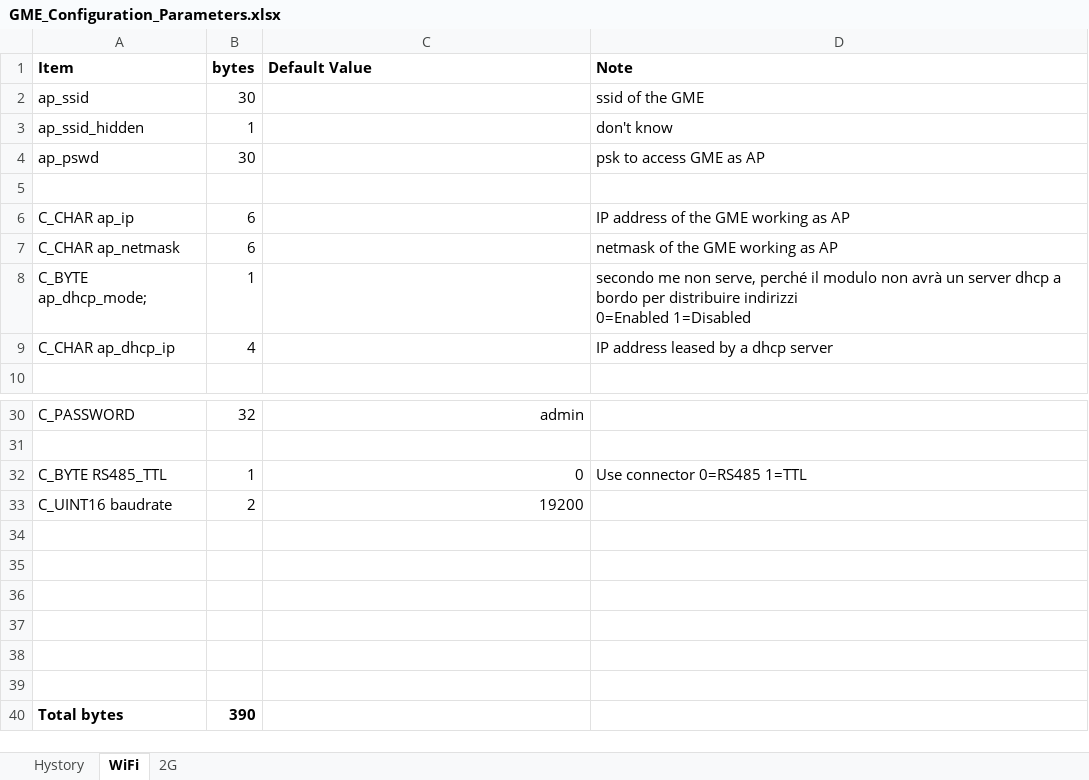
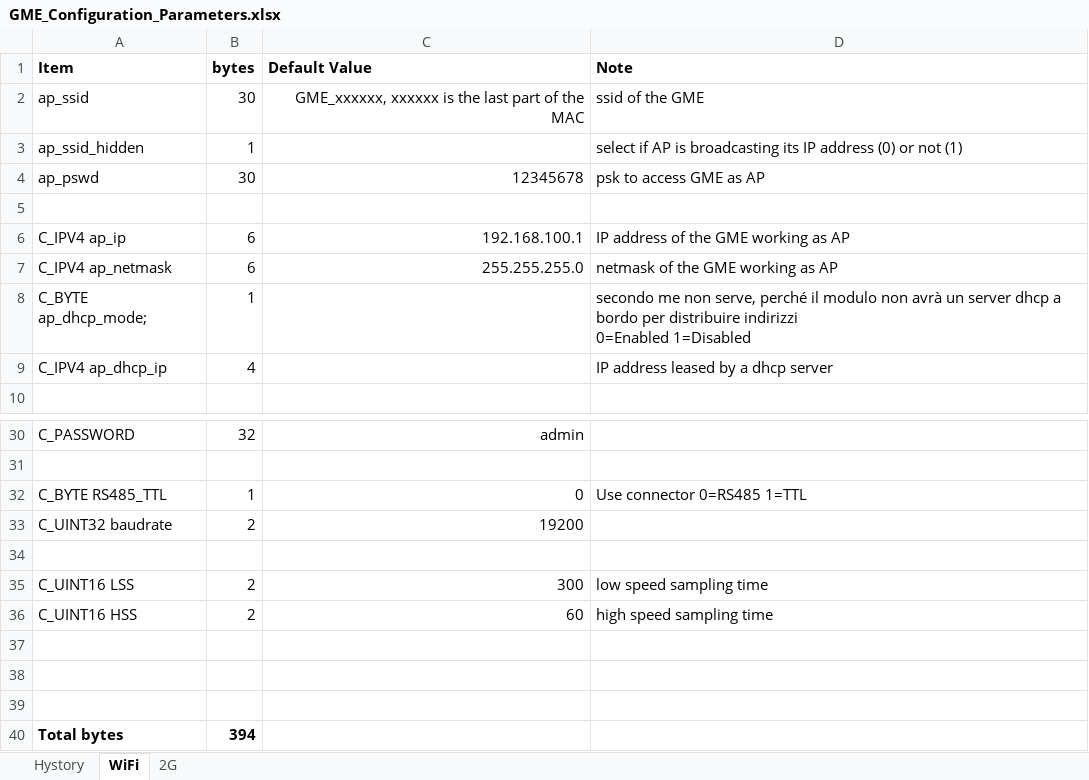
Before and after one commit to accarel/c780_carel_cloud_engine_binary, an Excel workbook: Documents/specs/GME_Configuration_Parameters.xlsx, sheet WiFi, drawn as a sheet; only a part is shown, gaps mark what is left out; values as stored, in another font and other column widths than the file's, no borders; removed rows and columns are numbered as before the commit, all else as after; the diff covers the shown part only; the diff names each change by its address in the sheet, - before the commit and + after, or states it on an @@ line.

Commit message:
docs: added some default values

```diff
--- a/Documents/specs/GME_Configuration_Parameters.xlsx (sheet WiFi)
+++ b/Documents/specs/GME_Configuration_Parameters.xlsx (sheet WiFi)
-C2 (Default Value): (empty)
+C2 (Default Value): GME_xxxxxx, xxxxxx is the last part of the MAC
-D3 (Note): don't know
+D3 (Note): select if AP is broadcasting its IP address (0) or not (1)
-C4 (Default Value): (empty)
+C4 (Default Value): 12345678
-A6 (Item): C_CHAR ap_ip
+A6 (Item): C_IPV4 ap_ip
-C6 (Default Value): (empty)
+C6 (Default Value): 192.168.100.1
-A7 (Item): C_CHAR ap_netmask
+A7 (Item): C_IPV4 ap_netmask
-C7 (Default Value): (empty)
+C7 (Default Value): 255.255.255.0
-A9 (Item): C_CHAR ap_dhcp_ip
+A9 (Item): C_IPV4 ap_dhcp_ip
-A33 (Item): C_UINT16 baudrate
+A33 (Item): C_UINT32 baudrate
+row 34: (empty)
+row 35: C_UINT16 LSS | 2 | 300 | low speed sampling time
+row 36: C_UINT16 HSS | 2 | 60 | high speed sampling time
-row 37: (empty)
-row 38: (empty)
-row 39: (empty)
-B40 (bytes): 390
+B40 (bytes): 394
```
Also changed, not shown: 6 edited cells elsewhere in this sheet.
